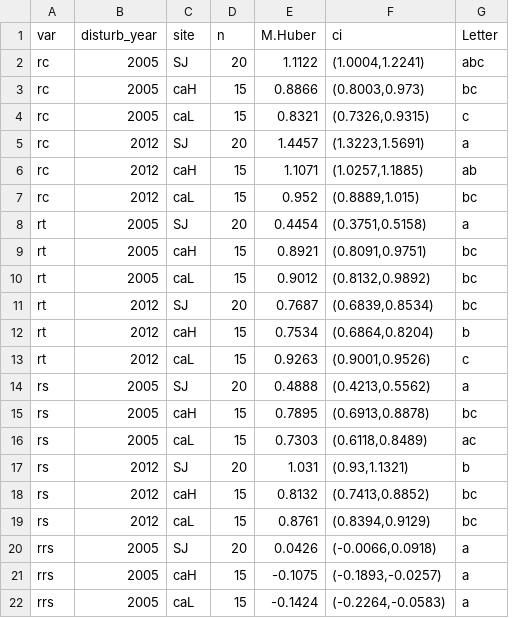
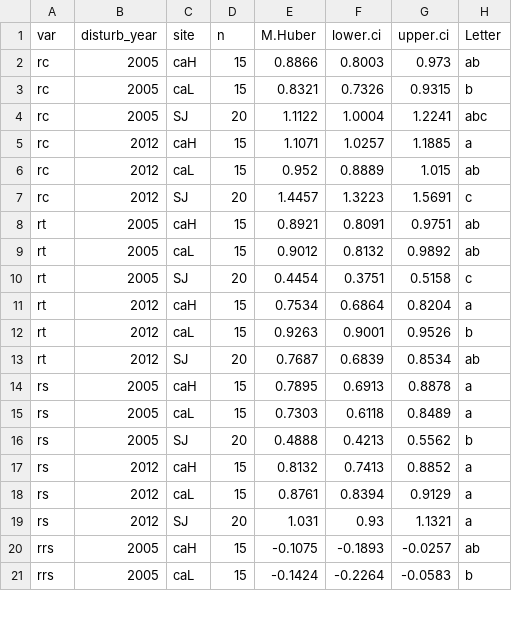
Before and after one commit to ajpelu/qpyr_dendro, a CSV file: out/anovas_resilience/huber_bai/robust_mhuber_agg.csv, drawn as a sheet; only a part is shown; removed rows and columns are numbered as before the commit, all else as after; the diff covers the shown part only; the diff names each change by its address in the sheet, - before the commit and + after, or states it on an @@ line.

Commit message:
update bai hubers

```diff
--- a/out/anovas_resilience/huber_bai/robust_mhuber_agg.csv
+++ b/out/anovas_resilience/huber_bai/robust_mhuber_agg.csv
-column F (ci), row 2: (1.0004,1.2241); rows 6-7: (1.0257,1.1885) | (0.8889,1.015); rows 9-13: (0.8091,0.9751) | (0.8132,0.9892) | (0.6839,0.8534) | (0.6864,0.8204) | (0.9001,0.9526); rows 15-22: (0.6913,0.8878) | (0.6118,0.8489) | (0.93,1.1321) | (0.7413,0.8852) | (0.8394,0.9129) | (-0.0066,0.0918) | (-0.1893,-0.0257) | (-0.2264,-0.0583)
+column F (lower.ci), rows 4-6: 1.0004 | 1.0257 | 0.8889; rows 8-12: 0.8091 | 0.8132 | 0.3751 | 0.6864 | 0.9001; rows 14-21: 0.6913 | 0.6118 | 0.4213 | 0.7413 | 0.8394 | 0.93 | -0.1893 | -0.2264
+column G (upper.ci), rows 4-6: 1.2241 | 1.1885 | 1.015; rows 8-12: 0.9751 | 0.9892 | 0.5158 | 0.8204 | 0.9526; rows 14-21: 0.8878 | 0.8489 | 0.5562 | 0.8852 | 0.9129 | 1.1321 | -0.0257 | -0.0583
+row 2: rc | 2005 | caH | 15 | 0.8866 | 0.8003 | 0.973 | ab
+row 3: rc | 2005 | caL | 15 | 0.8321 | 0.7326 | 0.9315 | b
-row 3: rc | 2005 | caH | 15 | 0.8866 | (0.8003,0.973) | bc
-row 4: rc | 2005 | caL | 15 | 0.8321 | (0.7326,0.9315) | c
-row 5: rc | 2012 | SJ | 20 | 1.4457 | (1.3223,1.5691) | a
-H5 (Letter): ab
+H5 (Letter): a
-H6 (Letter): bc
+H6 (Letter): ab
-row 8: rt | 2005 | SJ | 20 | 0.4454 | (0.3751,0.5158) | a
+row 7: rc | 2012 | SJ | 20 | 1.4457 | 1.3223 | 1.5691 | c
-H8:H9 (Letter): bc
+H8:H9 (Letter): ab
-B10 (disturb_year): 2012
+B10 (disturb_year): 2005
-E10 (M.Huber): 0.7687
+E10 (M.Huber): 0.4454
-H10 (Letter): bc
+H10 (Letter): c
-H11 (Letter): b
+H11 (Letter): a
-H12 (Letter): c
+H12 (Letter): b
-row 14: rs | 2005 | SJ | 20 | 0.4888 | (0.4213,0.5562) | a
+row 13: rt | 2012 | SJ | 20 | 0.7687 | 0.6839 | 0.8534 | ab
-H14 (Letter): bc
+H14 (Letter): a
-H15 (Letter): ac
+H15 (Letter): a
-B16 (disturb_year): 2012
+B16 (disturb_year): 2005
-E16 (M.Huber): 1.031
+E16 (M.Huber): 0.4888
-H17:H18 (Letter): bc
+H17:H18 (Letter): a
-A19 (var): rrs
+A19 (var): rs
-B19 (disturb_year): 2005
+B19 (disturb_year): 2012
-E19 (M.Huber): 0.0426
+E19 (M.Huber): 1.031
-H20 (Letter): a
+H20 (Letter): ab
-H21 (Letter): a
+H21 (Letter): b
```
Also changed, not shown: 1 added row and 4 edited cells elsewhere in this file, out/anovas_resilience/bai/homocedasticidad_log.csv, out/anovas_resilience/huber_bai/robust_mhuber_agg_a.csv, 16 other files.
